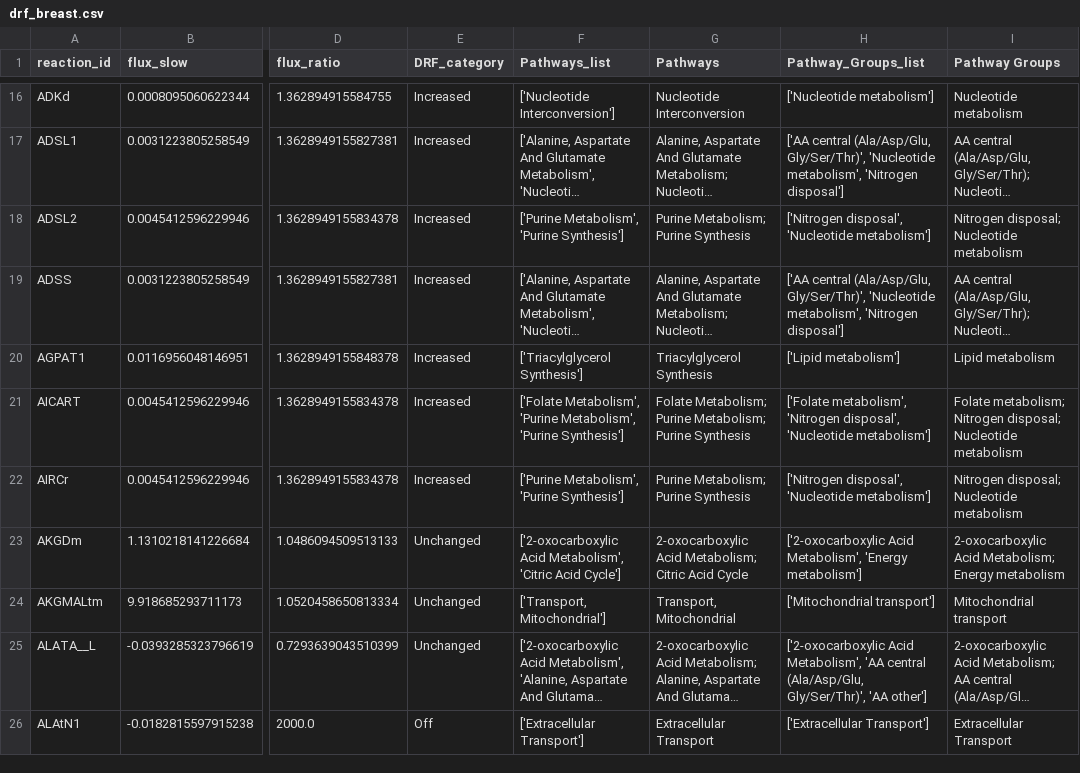
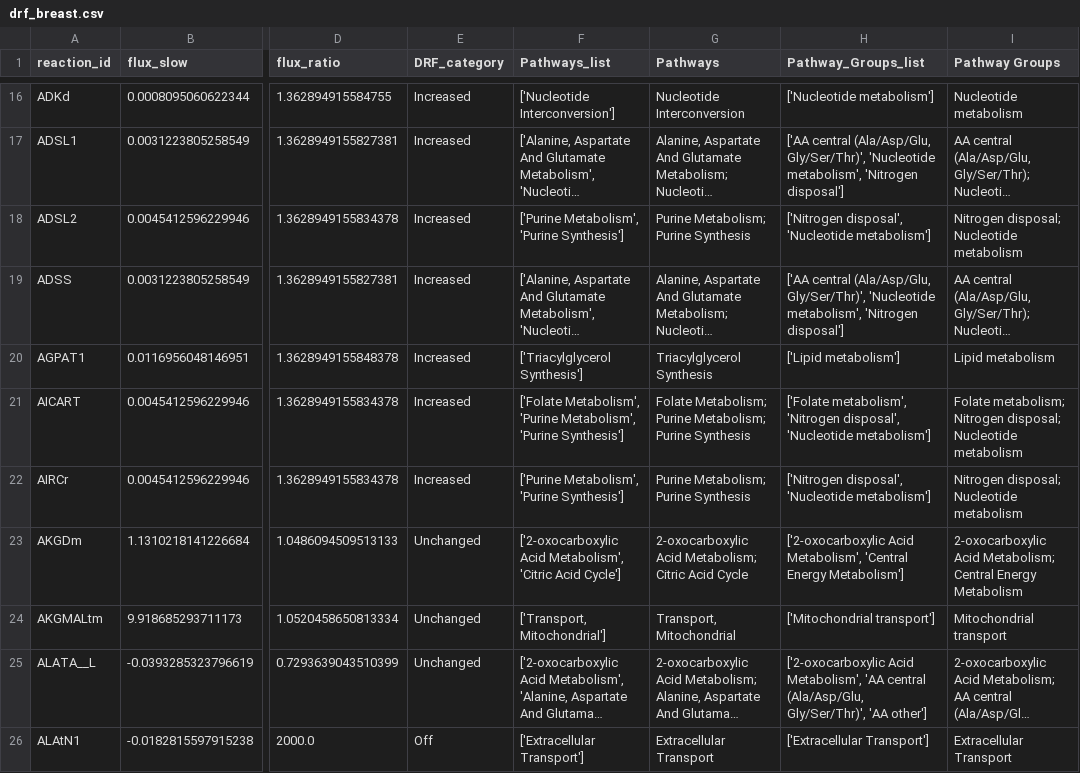
Before and after one commit to Rimmi-K/chkn26, a CSV file: results/fluxomics/breast/drf_breast.csv, drawn as a sheet; only a part is shown, gaps mark what is left out; long unchanged cells end in …; the diff covers the shown part only; the diff names each change by its address in the sheet, - before the commit and + after, or states it on an @@ line.

```diff
--- a/results/fluxomics/breast/drf_breast.csv
+++ b/results/fluxomics/breast/drf_breast.csv
-H23 (Pathway_Groups_list): …Acid Metabolism', 'Energy metabolism']
+H23 (Pathway_Groups_list): …Acid Metabolism', 'Central Energy Metabolism']
-I23 (Pathway Groups): …Acid Metabolism; Energy metabolism
+I23 (Pathway Groups): …Acid Metabolism; Central Energy Metabolism
```
Also changed, not shown: 84 edited cells elsewhere in this file, results/fluxomics/breast/scatter_deg_vs_flux_breast.csv, results/fluxomics/leg/drf_leg.csv, 36 other files.
